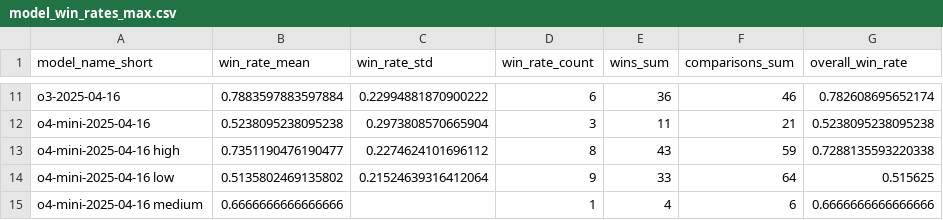
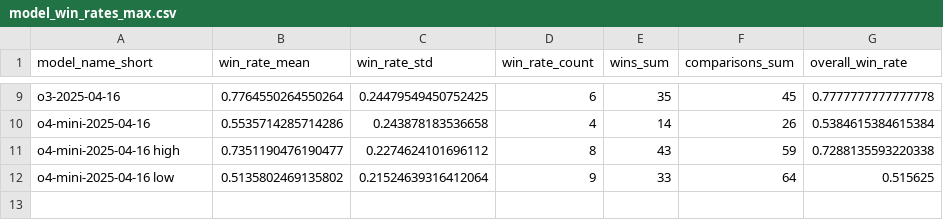
Before and after one commit to vminvsky/hal-analysis, a CSV file: model_win_rates_max.csv, drawn as a sheet; only a part is shown, gaps mark what is left out; removed rows and columns are numbered as before the commit, all else as after; the diff covers the shown part only; the diff names each change by its address in the sheet, - before the commit and + after, or states it on an @@ line.

```diff
--- a/model_win_rates_max.csv
+++ b/model_win_rates_max.csv
-B9 (win_rate_mean): 0.7883597883597884
+B9 (win_rate_mean): 0.7764550264550264
-C9 (win_rate_std): 0.22994881870900222
+C9 (win_rate_std): 0.24479549450752425
-E9 (wins_sum): 36
+E9 (wins_sum): 35
-F9 (comparisons_sum): 46
+F9 (comparisons_sum): 45
-G9 (overall_win_rate): 0.782608695652174
+G9 (overall_win_rate): 0.7777777777777778
-B10 (win_rate_mean): 0.5238095238095238
+B10 (win_rate_mean): 0.5535714285714286
-C10 (win_rate_std): 0.2973808570665904
+C10 (win_rate_std): 0.243878183536658
-D10 (win_rate_count): 3
+D10 (win_rate_count): 4
-E10 (wins_sum): 11
+E10 (wins_sum): 14
-F10 (comparisons_sum): 21
+F10 (comparisons_sum): 26
-G10 (overall_win_rate): 0.5238095238095238
+G10 (overall_win_rate): 0.5384615384615384
-row 15: o4-mini-2025-04-16 medium | 0.6666666666666666 |  | 1 | 4 | 6 | 0.6666666666666666
```
Also changed, not shown: 2 removed rows and 30 edited cells elsewhere in this file, benchmark_win_rates_max.csv, benchmark_win_rates_pareto.csv, 28 other files.
